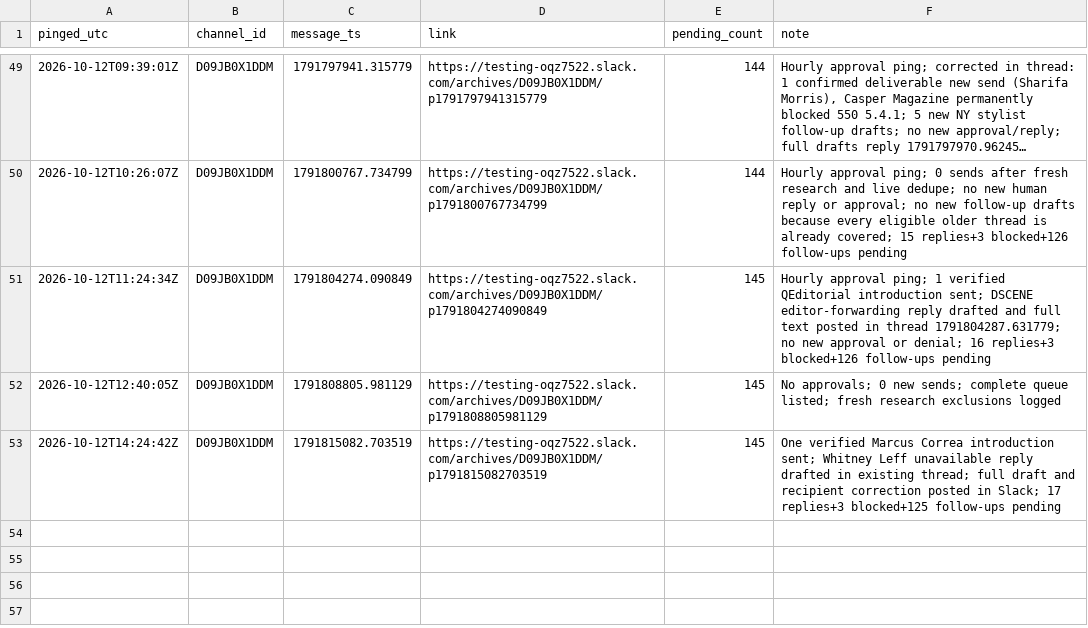
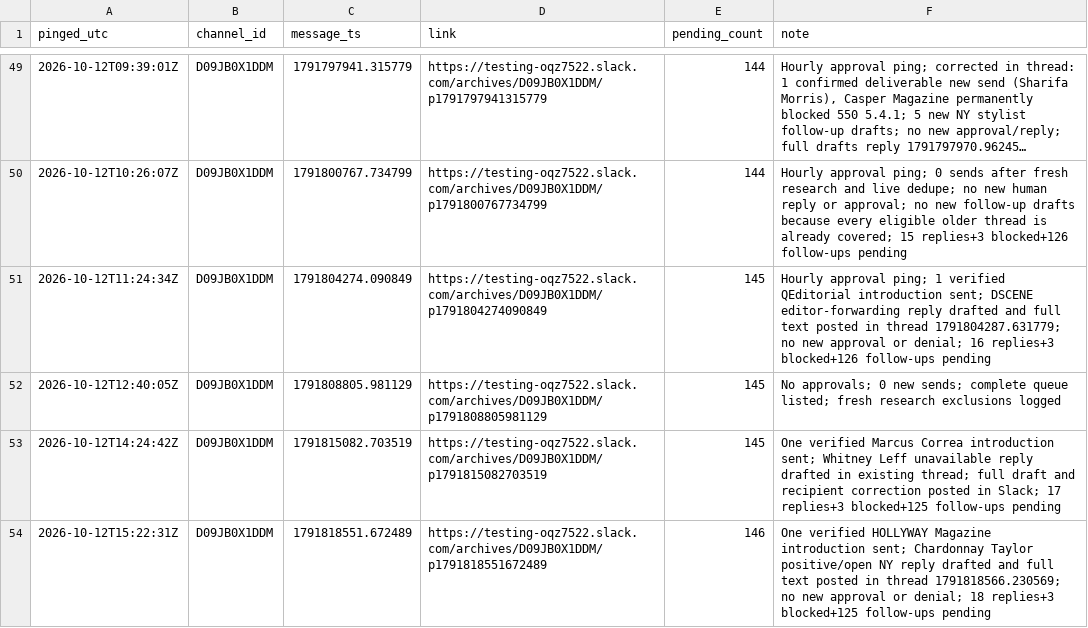
Before and after one commit to aidantorrence2/aidan-modern, a CSV file: marketing/outreach-log/slack-pings.csv, drawn as a sheet; only a part is shown, gaps mark what is left out; long unchanged cells end in ….

Commit message:
Log hourly outreach approval ping

```diff
--- a/marketing/outreach-log/slack-pings.csv
+++ b/marketing/outreach-log/slack-pings.csv
@@ -53 +53,2 @@ pinged_utc,channel_id,message_ts,link,pending_count,note
 2026-10-12T14:24:42Z,D09JB0X1DDM,1791815082.703519,https://testing-oqz7522.slack.com/archives/D09JB0X1DDM/p1791815082703519,145,"One verified Marcus Correa introduction sent; Whitney Leff unavailable reply drafted in existing thread; full draft and recipient correction posted in Slack; 17 replies+3 blocked+125 follow-ups pending"
+2026-10-12T15:22:31Z,D09JB0X1DDM,1791818551.672489,https://testing-oqz7522.slack.com/archives/D09JB0X1DDM/p1791818551672489,146,"One verified HOLLYWAY Magazine introduction sent; Chardonnay Taylor positive/open NY reply drafted and full text posted in thread 1791818566.230569; no new approval or denial; 18 replies+3 blocked+125 follow-ups pending"
```
